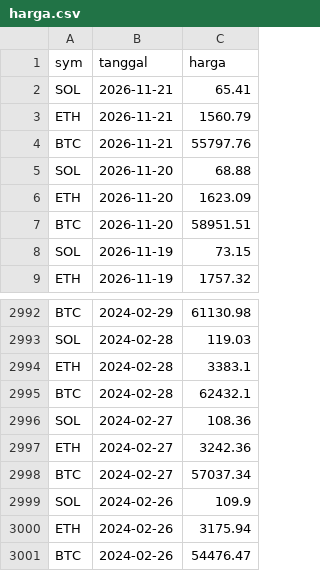
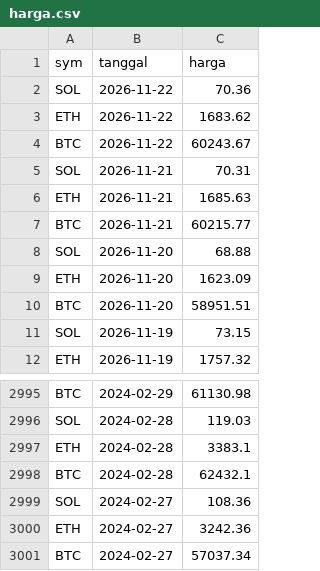
Before and after one commit to FatihKawakib04/satgas-hard-corners, a CSV file: research/reports/data/harga.csv, drawn as a sheet; only a part is shown, gaps mark what is left out.

Commit message:
docs(research): tinjauan mingguan 2026-11-22

```diff
--- a/research/reports/data/harga.csv
+++ b/research/reports/data/harga.csv
@@ -1,5 +1,8 @@
 sym,tanggal,harga
-SOL,2026-11-21,65.41
-ETH,2026-11-21,1560.79
-BTC,2026-11-21,55797.76
+SOL,2026-11-22,70.36
+ETH,2026-11-22,1683.62
+BTC,2026-11-22,60243.67
+SOL,2026-11-21,70.31
+ETH,2026-11-21,1685.63
+BTC,2026-11-21,60215.77
 SOL,2026-11-20,68.88
@@ -2998,4 +3001 @@ ETH,2024-02-27,3242.36
 BTC,2024-02-27,57037.34
-SOL,2024-02-26,109.9
-ETH,2024-02-26,3175.94
-BTC,2024-02-26,54476.47
```
Also changed, not shown: 5 other files.
